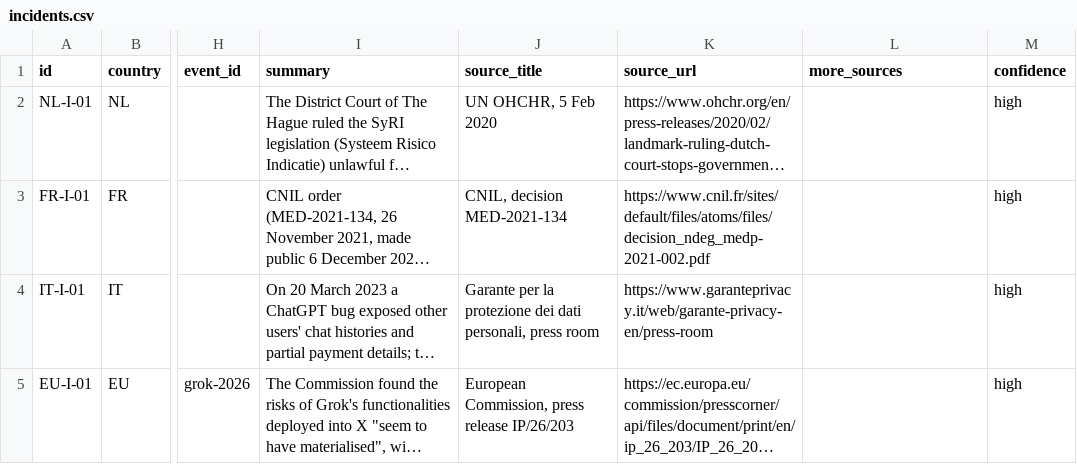
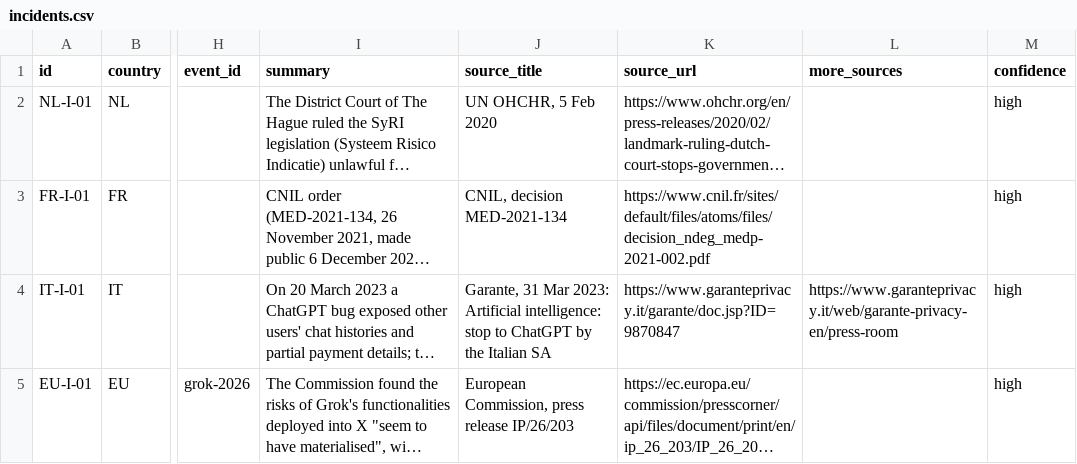
Before and after one commit to suhaimizainalshah/EU-AI-Governance-Tracker, a CSV file: data/incidents.csv, drawn as a sheet; only a part is shown, gaps mark what is left out; long unchanged cells end in …; the diff names each change by its address in the sheet, - before the commit and + after, or states it on an @@ line.

Commit message:
Audit and compliance fixes for the EU AI Governance Tracker
- Garante rows (IT-I-01, IT-R-01, IT-R-02, IT-R-03) now cite the specific
  releases instead of the press-room index; IT-R-02 corrected (Garante set
  conditions on 12 Apr 2023 for lifting the ChatGPT limitation; service
  resumed 28 Apr 2023).
- FR-R-01 cites the CNIL sanction decision SAN-2022-019 (Légifrance);
  NL-R-01 cites the Autoriteit Persoonsgegevens decision page.
- EU-P-06, DE-P-01, FR-P-01 cite the specific guideline/strategy documents.
- EU-P-08 corrected to two new Art. 5 prohibitions (ba)-(bb), applicable
  from 2 Dec 2026.
- Dark-mode active-tab/country-button contrast fixed; general
  visible-focus rule added; EU-flag non-affiliation disclaimer added
  (footer and Method).
- Permissions-Policy <meta> removed (browsers ignore it; no <meta>
  equivalent on GitHub Pages); PRIVACY.md/README corrected accordingly.
- PRIVACY.md personal-data sentence corrected.
Counts unchanged: 4 incidents, 9 responses, 17 instruments.

```diff
--- a/data/incidents.csv
+++ b/data/incidents.csv
-J4 (source_title): Garante per la protezione dei dati personali, press room
+J4 (source_title): Garante, 31 Mar 2023: Artificial intelligence: stop to ChatGPT by the Italian SA
-K4 (source_url): https://www.garanteprivacy.it/web/garante-privacy-en/press-room
+K4 (source_url): https://www.garanteprivacy.it/garante/doc.jsp?ID=9870847
-L4 (more_sources): (empty)
+L4 (more_sources): https://www.garanteprivacy.it/web/garante-privacy-en/press-room
```
Also changed, not shown: data/changelog.csv, data/instruments.csv, 7 other files.
